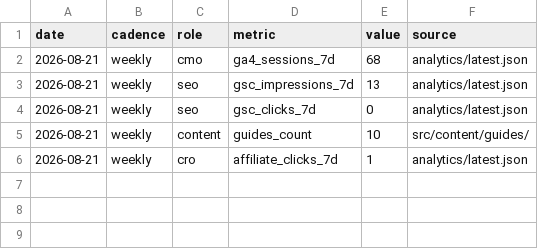
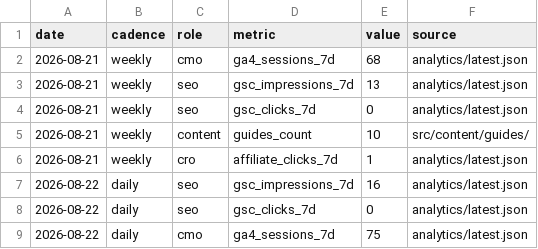
Before and after one commit to nivco/sill-garden, a CSV file: reports/board/kpi-ledger.csv, drawn as a sheet.

```diff
--- a/reports/board/kpi-ledger.csv
+++ b/reports/board/kpi-ledger.csv
@@ -6 +6,4 @@ date,cadence,role,metric,value,source
 2026-08-21,weekly,cro,affiliate_clicks_7d,1,analytics/latest.json
+2026-08-22,daily,seo,gsc_impressions_7d,16,analytics/latest.json
+2026-08-22,daily,seo,gsc_clicks_7d,0,analytics/latest.json
+2026-08-22,daily,cmo,ga4_sessions_7d,75,analytics/latest.json
```
Also changed, not shown: 6 other files.
